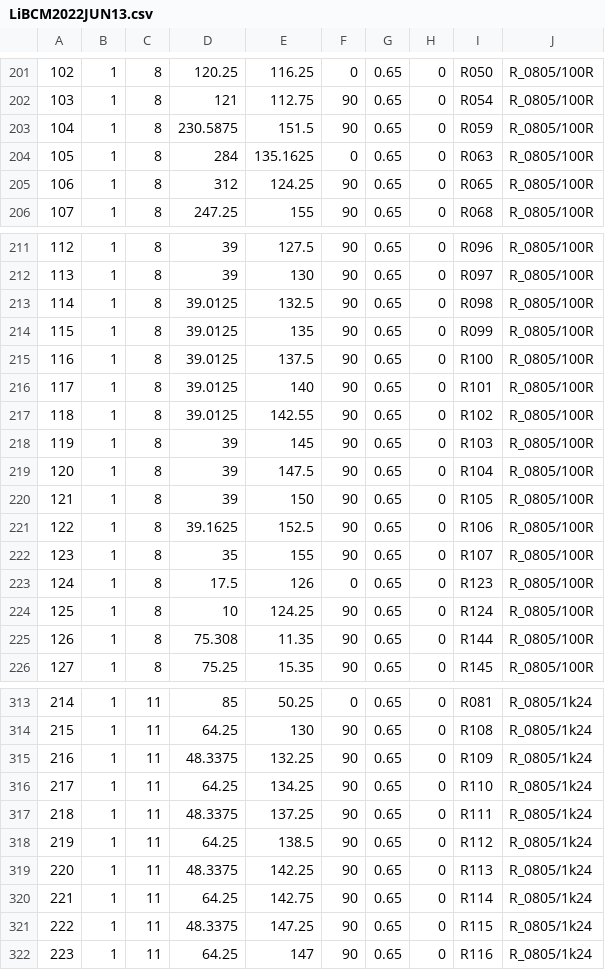
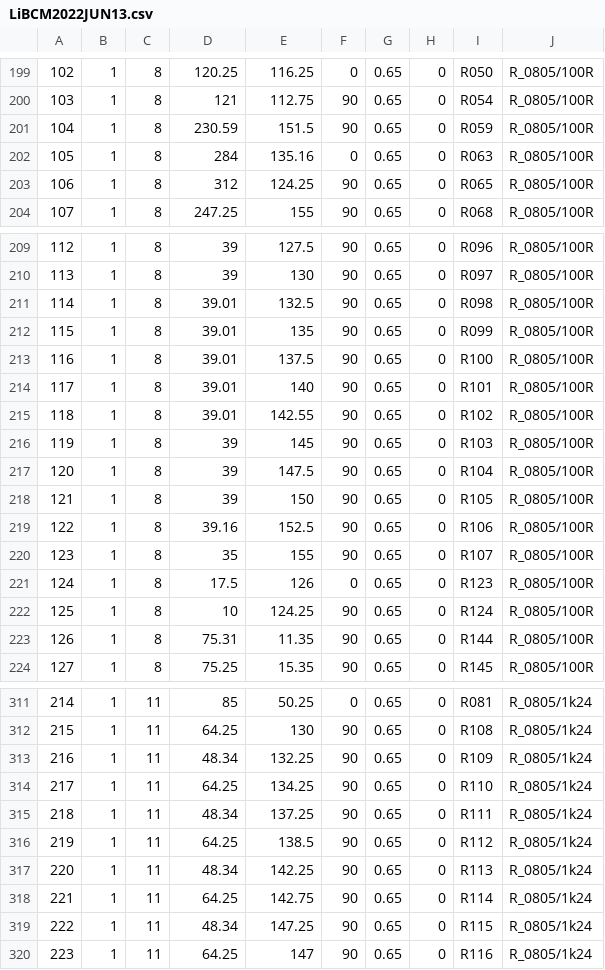
Before and after one commit to doppelhub/Honda_Insight_LiBCM, a CSV file: Electronics/PCB (KiCAD)/RevD/Manufacturing/Pick & Place/LiBCM2022JUN13.csv, drawn as a sheet; only a part is shown, gaps mark what is left out; the diff covers the shown part only.

```diff
--- a/Electronics/PCB (KiCAD)/RevD/Manufacturing/Pick & Place/LiBCM2022JUN13.csv
+++ b/Electronics/PCB (KiCAD)/RevD/Manufacturing/Pick & Place/LiBCM2022JUN13.csv
@@ -202,4 +200,4 @@
 103,1,8,121,112.75,90,0.65,0,R054,R_0805/100R
-104,1,8,230.5875,151.5,90,0.65,0,R059,R_0805/100R
-105,1,8,284,135.1625,0,0.65,0,R063,R_0805/100R
+104,1,8,230.59,151.5,90,0.65,0,R059,R_0805/100R
+105,1,8,284,135.16,0,0.65,0,R063,R_0805/100R
 106,1,8,312,124.25,90,0.65,0,R065,R_0805/100R
@@ -212,7 +210,7 @@
 113,1,8,39,130,90,0.65,0,R097,R_0805/100R
-114,1,8,39.0125,132.5,90,0.65,0,R098,R_0805/100R
-115,1,8,39.0125,135,90,0.65,0,R099,R_0805/100R
-116,1,8,39.0125,137.5,90,0.65,0,R100,R_0805/100R
-117,1,8,39.0125,140,90,0.65,0,R101,R_0805/100R
-118,1,8,39.0125,142.55,90,0.65,0,R102,R_0805/100R
+114,1,8,39.01,132.5,90,0.65,0,R098,R_0805/100R
+115,1,8,39.01,135,90,0.65,0,R099,R_0805/100R
+116,1,8,39.01,137.5,90,0.65,0,R100,R_0805/100R
+117,1,8,39.01,140,90,0.65,0,R101,R_0805/100R
+118,1,8,39.01,142.55,90,0.65,0,R102,R_0805/100R
 119,1,8,39,145,90,0.65,0,R103,R_0805/100R
@@ -220,3 +218,3 @@
 121,1,8,39,150,90,0.65,0,R105,R_0805/100R
-122,1,8,39.1625,152.5,90,0.65,0,R106,R_0805/100R
+122,1,8,39.16,152.5,90,0.65,0,R106,R_0805/100R
 123,1,8,35,155,90,0.65,0,R107,R_0805/100R
@@ -224,3 +222,3 @@
 125,1,8,10,124.25,90,0.65,0,R124,R_0805/100R
-126,1,8,75.308,11.35,90,0.65,0,R144,R_0805/100R
+126,1,8,75.31,11.35,90,0.65,0,R144,R_0805/100R
 127,1,8,75.25,15.35,90,0.65,0,R145,R_0805/100R
@@ -314,9 +312,9 @@
 215,1,11,64.25,130,90,0.65,0,R108,R_0805/1k24
-216,1,11,48.3375,132.25,90,0.65,0,R109,R_0805/1k24
+216,1,11,48.34,132.25,90,0.65,0,R109,R_0805/1k24
 217,1,11,64.25,134.25,90,0.65,0,R110,R_0805/1k24
-218,1,11,48.3375,137.25,90,0.65,0,R111,R_0805/1k24
+218,1,11,48.34,137.25,90,0.65,0,R111,R_0805/1k24
 219,1,11,64.25,138.5,90,0.65,0,R112,R_0805/1k24
-220,1,11,48.3375,142.25,90,0.65,0,R113,R_0805/1k24
+220,1,11,48.34,142.25,90,0.65,0,R113,R_0805/1k24
 221,1,11,64.25,142.75,90,0.65,0,R114,R_0805/1k24
-222,1,11,48.3375,147.25,90,0.65,0,R115,R_0805/1k24
+222,1,11,48.34,147.25,90,0.65,0,R115,R_0805/1k24
 223,1,11,64.25,147,90,0.65,0,R116,R_0805/1k24
```
Also changed, not shown: 2 removed rows and 30 edited cells elsewhere in this file.
